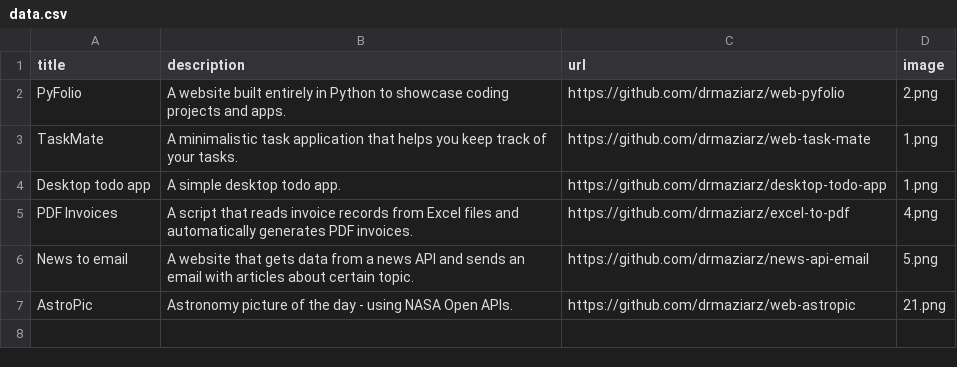
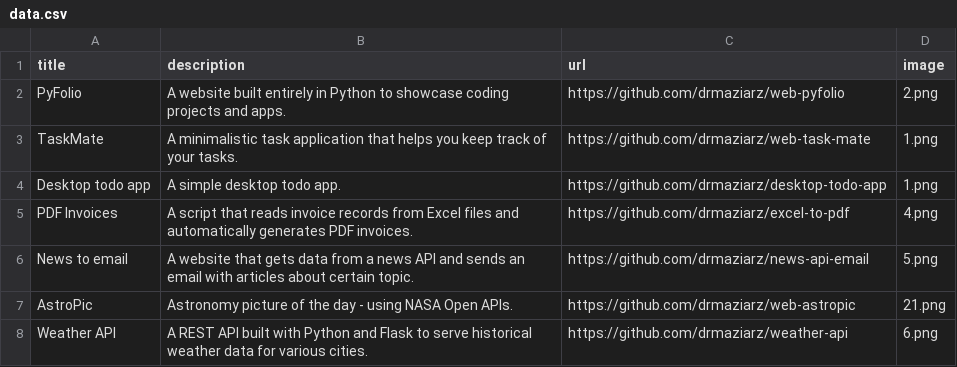
Before and after one commit to drmaziarz/web-pyfolio, a CSV file: data.csv, drawn as a sheet.

Commit message:
Updating portfolio (add weather api)

```diff
--- a/data.csv
+++ b/data.csv
@@ -7 +7,2 @@ News to email;A website that gets data from a news API and sends an email with a
 AstroPic;Astronomy picture of the day - using NASA Open APIs.;https://github.com/drmaziarz/web-astropic;21.png
+Weather API;A REST API built with Python and Flask to serve historical weather data for various cities.;https://github.com/drmaziarz/weather-api;6.png
```
Also changed, not shown: 1 other file.
